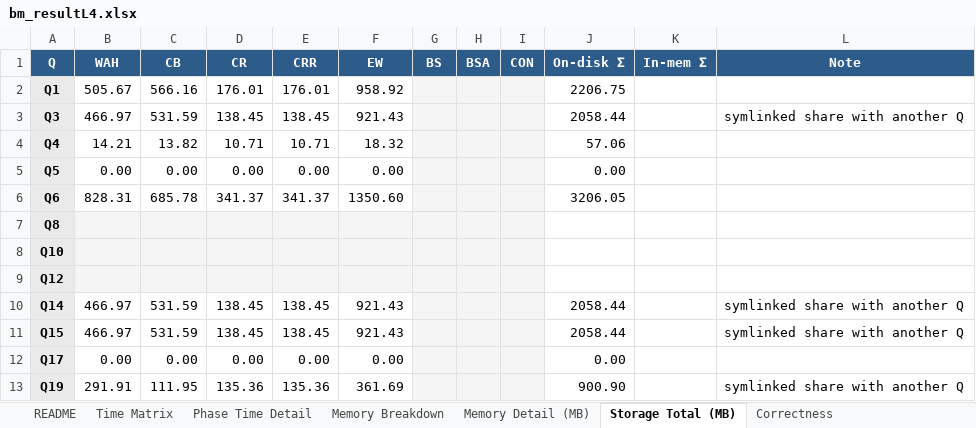
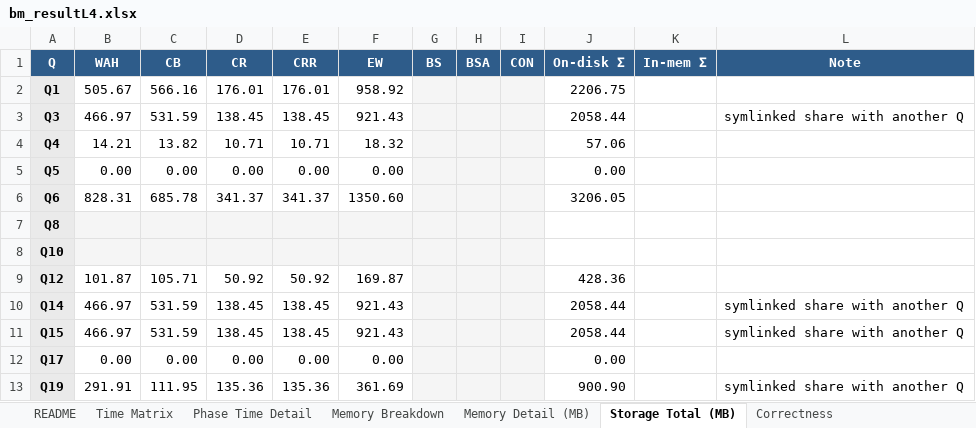
Before and after one commit to junchangwang/duckdb-DDC, an Excel workbook: bm_resultL4.xlsx, sheet Storage Total (MB), drawn as a sheet; values as stored, in another font and other column widths than the file's, no borders; the diff names each change by its address in the sheet, - before the commit and + after, or states it on an @@ line.

```diff
--- a/bm_resultL4.xlsx (sheet Storage Total (MB))
+++ b/bm_resultL4.xlsx (sheet Storage Total (MB))
-B9 (WAH): (empty)
+B9 (WAH): 101.87
-B9:F9 fill: #F5F5F5
+B9:F9 fill: none
-C9 (CB): (empty)
+C9 (CB): 105.71
-D9 (CR): (empty)
+D9 (CR): 50.92
-E9 (CRR): (empty)
+E9 (CRR): 50.92
-F9 (EW): (empty)
+F9 (EW): 169.87
-J9 (On-disk Σ): (empty)
+J9 (On-disk Σ): 428.36
```
Also changed, not shown: sheet Phase Time Detail, sheet Time Matrix, sheet Correctness, sheet README, 4 other files.
